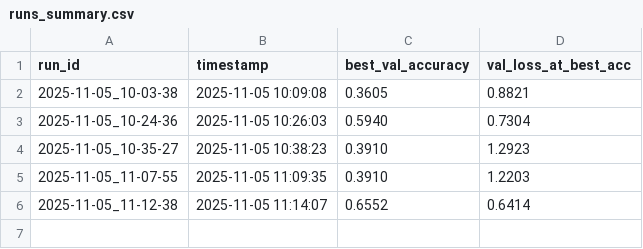
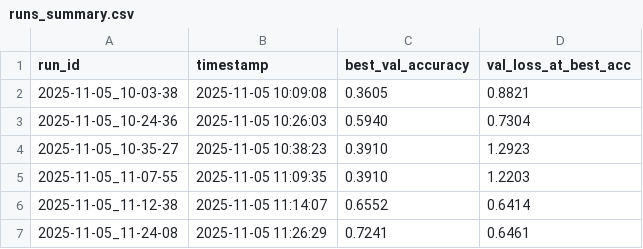
Before and after one commit to ANXCHA2003/train, a CSV file: runs_summary.csv, drawn as a sheet.

```diff
--- a/runs_summary.csv
+++ b/runs_summary.csv
@@ -6 +6,2 @@ run_id,timestamp,best_val_accuracy,val_loss_at_best_acc
 2025-11-05_11-12-38,2025-11-05 11:14:07,0.6552,0.6414
+2025-11-05_11-24-08,2025-11-05 11:26:29,0.7241,0.6461
```
Also changed, not shown: 3 other files.
